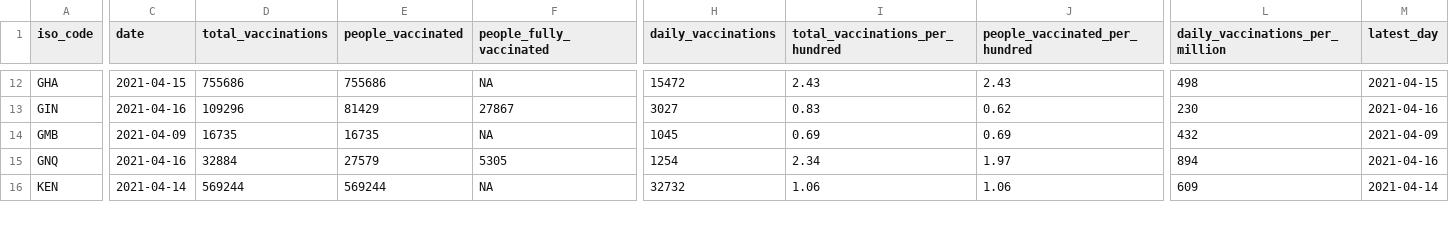
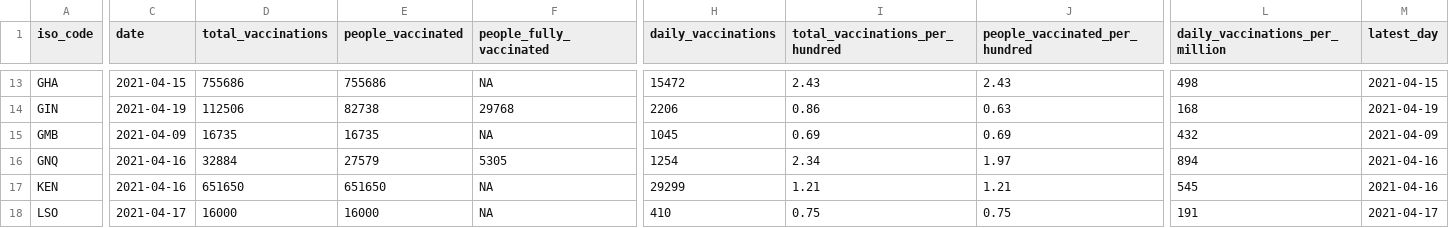
Before and after one commit to FinancialMarkets/vac_data, a CSV file: african_latest_vac_data.csv, drawn as a sheet; only a part is shown, gaps mark what is left out; addresses are those after the commit; rows hold the shown columns only; the diff covers the shown part only; the diff names each change by its address in the sheet, - before the commit and + after, or states it on an @@ line.

```diff
--- a/african_latest_vac_data.csv
+++ b/african_latest_vac_data.csv
-C14 (date): 2021-04-16
+C14 (date): 2021-04-19
-D14 (total_vaccinations): 109296
+D14 (total_vaccinations): 112506
-E14 (people_vaccinated): 81429
+E14 (people_vaccinated): 82738
-F14 (people_fully_vaccinated): 27867
+F14 (people_fully_vaccinated): 29768
-H14 (daily_vaccinations): 3027
+H14 (daily_vaccinations): 2206
-I14 (total_vaccinations_per_hundred): 0.83
+I14 (total_vaccinations_per_hundred): 0.86
-J14 (people_vaccinated_per_hundred): 0.62
+J14 (people_vaccinated_per_hundred): 0.63
-L14 (daily_vaccinations_per_million): 230
+L14 (daily_vaccinations_per_million): 168
-M14 (latest_day): 2021-04-16
+M14 (latest_day): 2021-04-19
-C17 (date): 2021-04-14
+C17 (date): 2021-04-16
-D17 (total_vaccinations): 569244
+D17 (total_vaccinations): 651650
-E17 (people_vaccinated): 569244
+E17 (people_vaccinated): 651650
-H17 (daily_vaccinations): 32732
+H17 (daily_vaccinations): 29299
-I17 (total_vaccinations_per_hundred): 1.06
+I17 (total_vaccinations_per_hundred): 1.21
-J17 (people_vaccinated_per_hundred): 1.06
+J17 (people_vaccinated_per_hundred): 1.21
-L17 (daily_vaccinations_per_million): 609
+L17 (daily_vaccinations_per_million): 545
-M17 (latest_day): 2021-04-14
+M17 (latest_day): 2021-04-16
+row 18: LSO | 2021-04-17 | 16000 | 16000 | NA | 410 | 0.75 | 0.75 | 191 | 2021-04-17
```
Also changed, not shown: 2 added rows and 133 edited cells elsewhere in this file, 1 other file.
